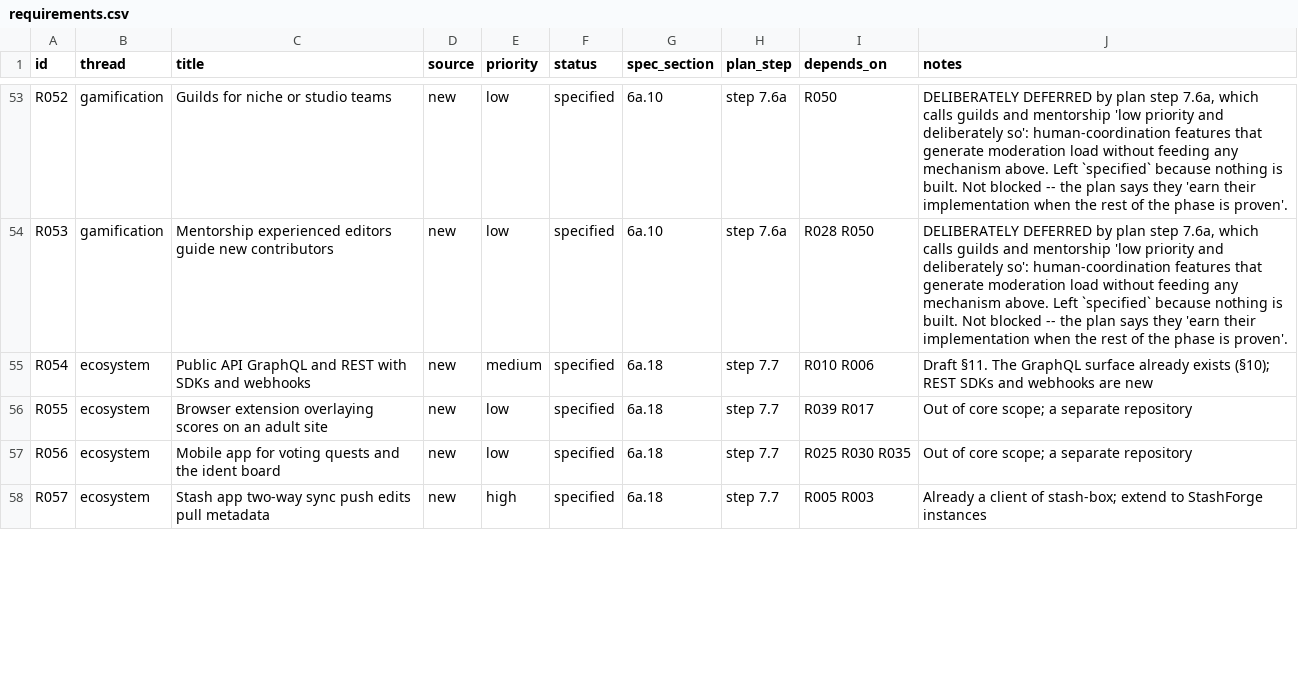
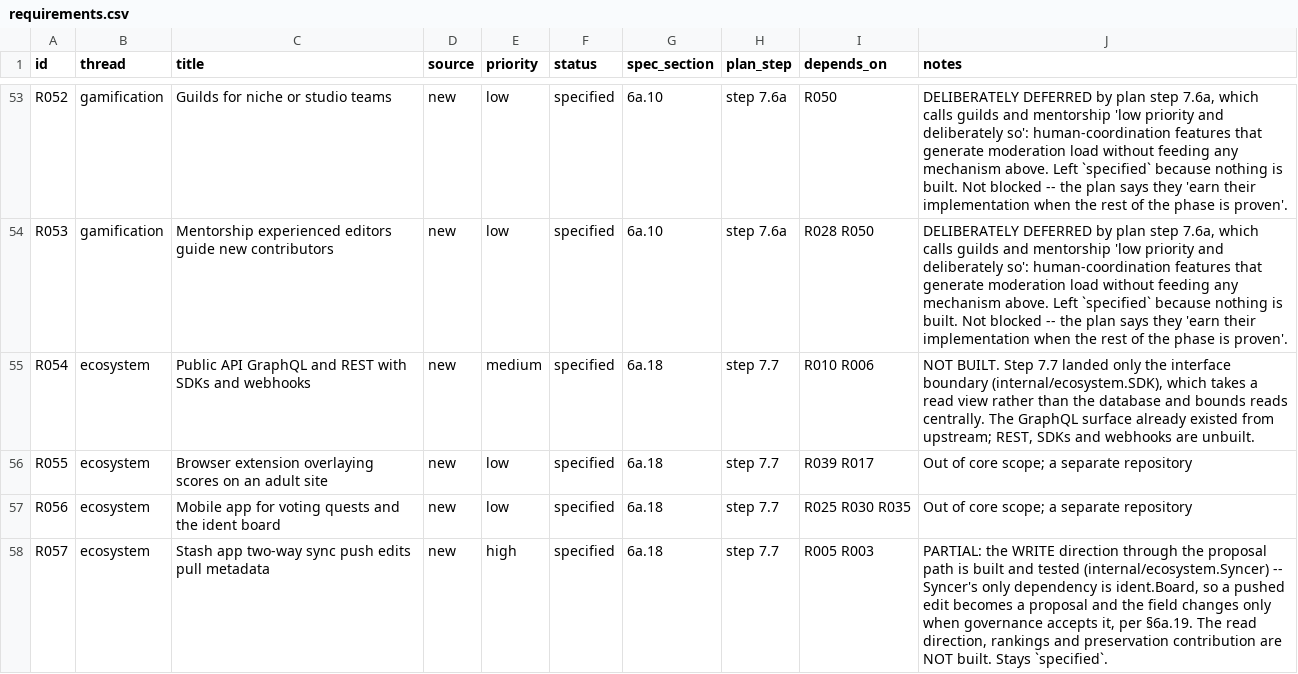
Before and after one commit to 8ullyMaguire/stash, a CSV file: docs/requirements.csv, drawn as a sheet; only a part is shown, gaps mark what is left out; the diff covers the shown part only.

Commit message:
docs(requirements): step 7.7 moves NOTHING to tested
R054 (REST/SDKs/webhooks), R057 (two-way sync), R058 (sandbox) and R060 (SEO pages)
all stay `specified`. What step 7.7 landed is the two GATES those features depend
on:

  - R057: the write direction through the proposal path (Syncer's only dependency
    is ident.Board, so a pushed edit is filed and the field changes only when
    governance accepts it). The read direction, rankings and preservation
    contribution are unbuilt.
  - R060: the consent gate (DecideIndexing), using the same predicate as
    preservation's replication check. The page-generation and indexing pipeline is
    unbuilt.
  - R054: only the interface boundary, taking a read view rather than the database.
  - R058: unstarted.

C5 is unchanged at 35/86 unbuilt. This is the second time in this phase I had to
walk a ledger update back -- the pattern is that a gate is not the feature it
protects, and 'tested' should mean a user-visible behaviour exists.

Remaining in M7: 7.7a (the directory, extended) and 7.8 (the gate that would let an
m7 tag exist). After that, C2's 422 issue dispositions and C8's 13 backlog rows are
both larger than all of M7.

```diff
--- a/docs/requirements.csv
+++ b/docs/requirements.csv
@@ -54,5 +54,5 @@ R052,gamification,Guilds for niche or studio teams,new,low,specified,6a.10,step
 R053,gamification,Mentorship experienced editors guide new contributors,new,low,specified,6a.10,step 7.6a,R028 R050,"DELIBERATELY DEFERRED by plan step 7.6a, which calls guilds and mentorship 'low priority and deliberately so': human-coordination features that generate moderation load without feeding any mechanism above. Left `specified` because nothing is built. Not blocked -- the plan says they 'earn their implementation when the rest of the phase is proven'."
-R054,ecosystem,Public API GraphQL and REST with SDKs and webhooks,new,medium,specified,6a.18,step 7.7,R010 R006,Draft §11. The GraphQL surface already exists (§10); REST SDKs and webhooks are new
+R054,ecosystem,Public API GraphQL and REST with SDKs and webhooks,new,medium,specified,6a.18,step 7.7,R010 R006,"NOT BUILT. Step 7.7 landed only the interface boundary (internal/ecosystem.SDK), which takes a read view rather than the database and bounds reads centrally. The GraphQL surface already existed from upstream; REST, SDKs and webhooks are unbuilt."
 R055,ecosystem,Browser extension overlaying scores on an adult site,new,low,specified,6a.18,step 7.7,R039 R017,Out of core scope; a separate repository
 R056,ecosystem,Mobile app for voting quests and the ident board,new,low,specified,6a.18,step 7.7,R025 R030 R035,Out of core scope; a separate repository
-R057,ecosystem,Stash app two-way sync push edits pull metadata,new,high,specified,6a.18,step 7.7,R005 R003,Already a client of stash-box; extend to StashForge instances
+R057,ecosystem,Stash app two-way sync push edits pull metadata,new,high,specified,6a.18,step 7.7,R005 R003,"PARTIAL: the WRITE direction through the proposal path is built and tested (internal/ecosystem.Syncer) -- Syncer's only dependency is ident.Board, so a pushed edit becomes a proposal and the field changes only when governance accepts it, per §6a.19. The read direction, rankings and preservation contribution are NOT built. Stays `specified`."
```
Also changed, not shown: 2 edited cells elsewhere in this file.
